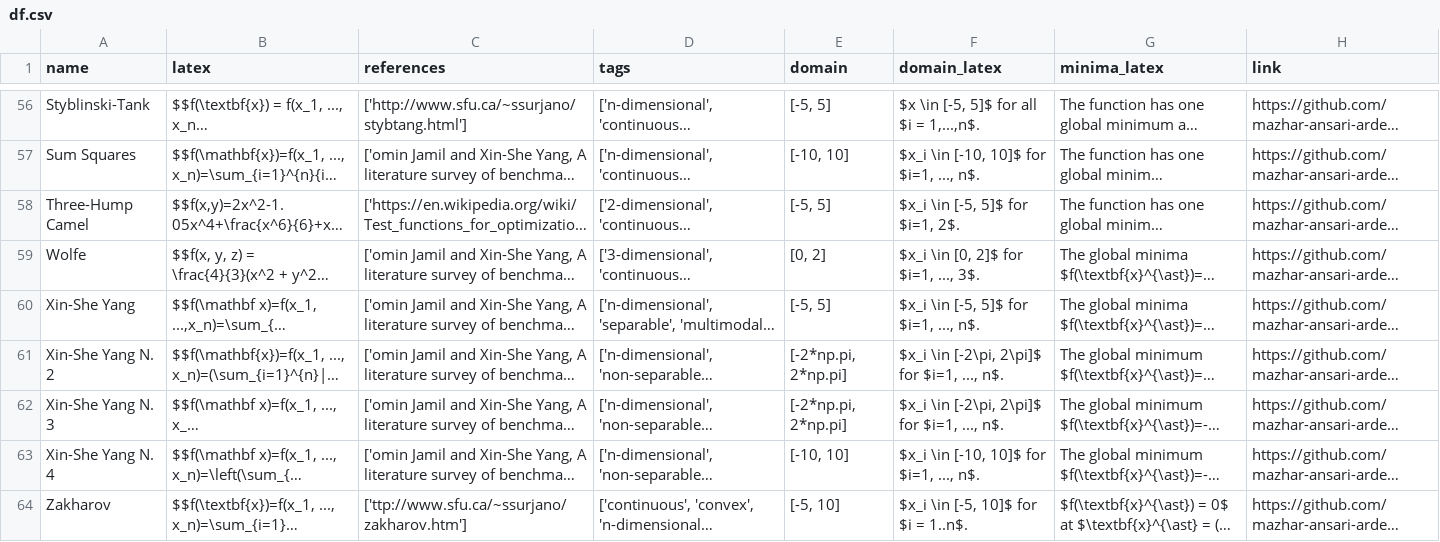
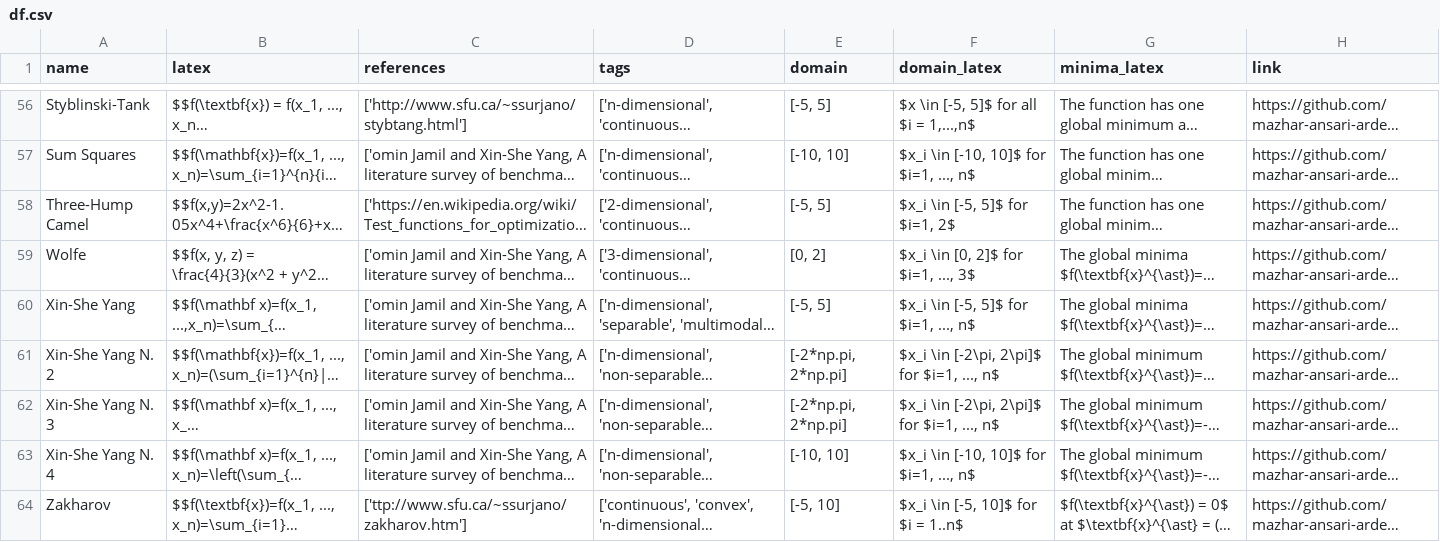
Before and after one commit to HeinrichWizardKreuser/mealpy-database, a CSV file: assets/benchmarkfcns/df.csv, drawn as a sheet; only a part is shown, gaps mark what is left out; long unchanged cells end in …; the diff covers the shown part only; the diff names each change by its address in the sheet, - before the commit and + after, or states it on an @@ line.

```diff
--- a/assets/benchmarkfcns/df.csv
+++ b/assets/benchmarkfcns/df.csv
-F56 (domain_latex): $x \in [-5, 5]$ for all $i = 1,...,n$.
+F56 (domain_latex): $x \in [-5, 5]$ for all $i = 1,...,n$
-F57 (domain_latex): $x_i \in [-10, 10]$ for $i=1, ..., n$.
+F57 (domain_latex): $x_i \in [-10, 10]$ for $i=1, ..., n$
-F58 (domain_latex): $x_i \in [-5, 5]$ for $i=1, 2$.
+F58 (domain_latex): $x_i \in [-5, 5]$ for $i=1, 2$
-F59 (domain_latex): $x_i \in [0, 2]$ for $i=1, ..., 3$.
+F59 (domain_latex): $x_i \in [0, 2]$ for $i=1, ..., 3$
-F60 (domain_latex): $x_i \in [-5, 5]$ for $i=1, ..., n$.
+F60 (domain_latex): $x_i \in [-5, 5]$ for $i=1, ..., n$
-F61:F62 (domain_latex): $x_i \in [-2\pi, 2\pi]$ for $i=1, ..., n$.
+F61:F62 (domain_latex): $x_i \in [-2\pi, 2\pi]$ for $i=1, ..., n$
-F63 (domain_latex): $x_i \in [-10, 10]$ for $i=1, ..., n$.
+F63 (domain_latex): $x_i \in [-10, 10]$ for $i=1, ..., n$
-F64 (domain_latex): $x_i \in [-5, 10]$ for $i = 1..n$.
+F64 (domain_latex): $x_i \in [-5, 10]$ for $i = 1..n$
```
Also changed, not shown: 54 edited cells elsewhere in this file, assets/infinity77/df.csv, assets/sfu/df.csv, 10 other files.
